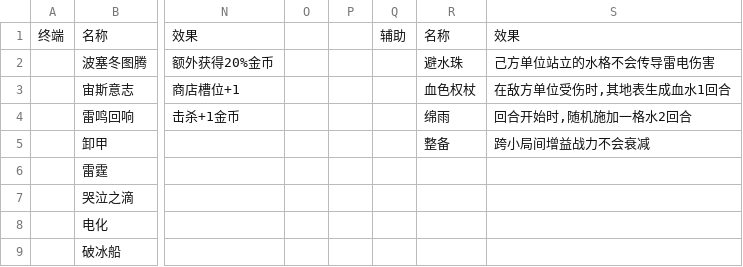
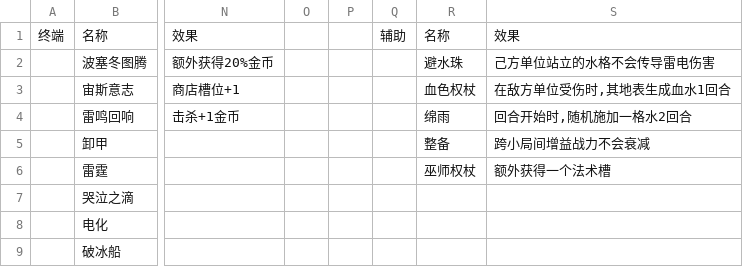
Before and after one commit to wenkipan/dos2, a CSV file: csvs/relic.csv, drawn as a sheet; only a part is shown, gaps mark what is left out; the diff names each change by its address in the sheet, - before the commit and + after, or states it on an @@ line.

```diff
--- a/csvs/relic.csv
+++ b/csvs/relic.csv
-R6: (empty)
+R6: 巫师权杖
-S6: (empty)
+S6: 额外获得一个法术槽
```
Also changed, not shown: csvs/breaker.csv, 36 other files.
